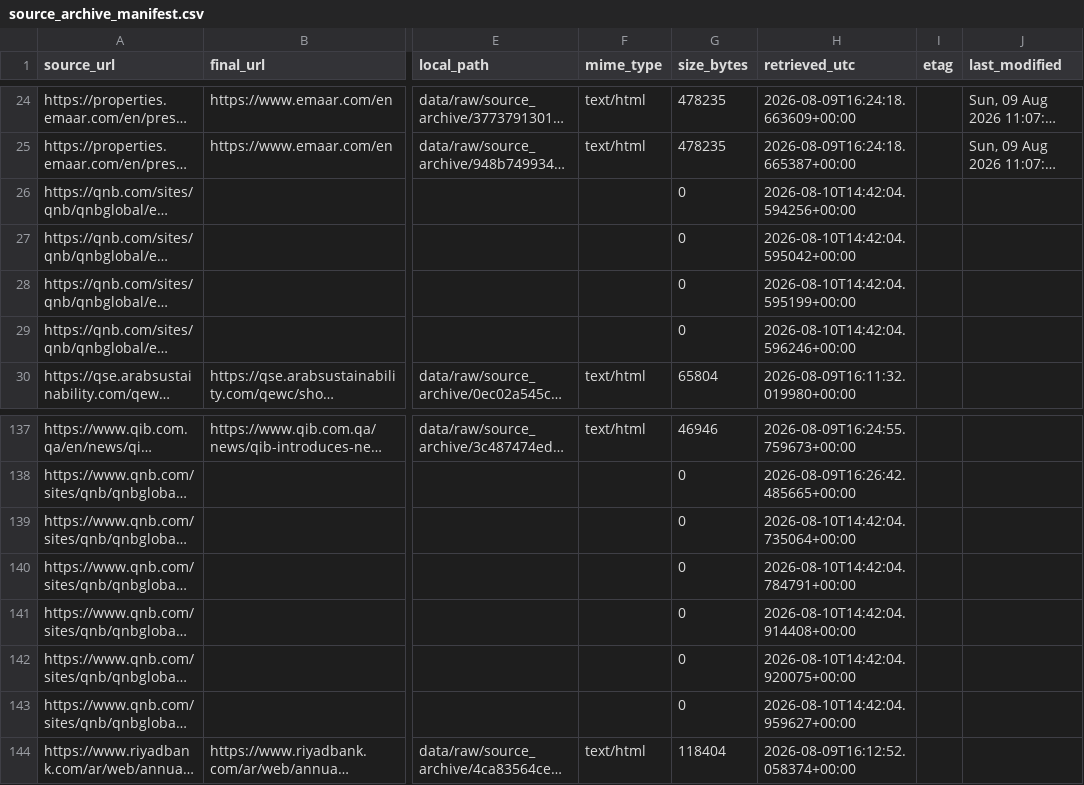
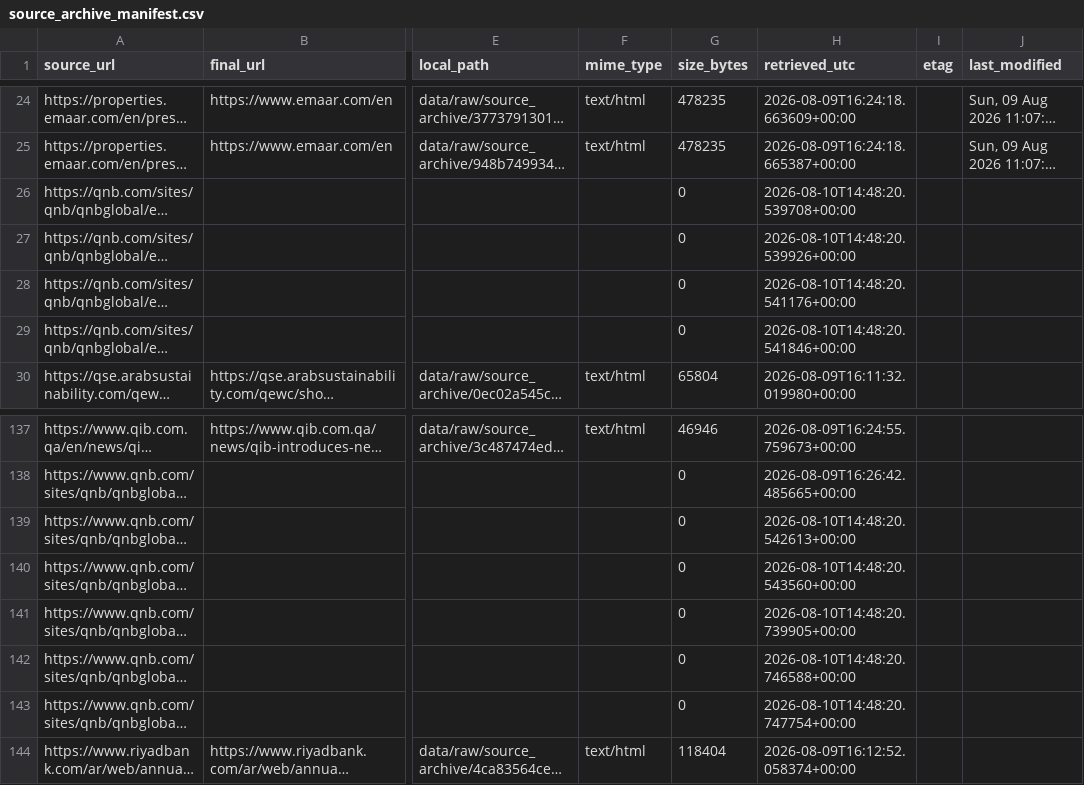
Before and after one commit to layan985/mena-firm-ai-labor-adjustment, a CSV file: data/pilot/source_archive_manifest.csv, drawn as a sheet; only a part is shown, gaps mark what is left out; long unchanged cells end in …; the diff names each change by its address in the sheet, - before the commit and + after, or states it on an @@ line.

```diff
--- a/data/pilot/source_archive_manifest.csv
+++ b/data/pilot/source_archive_manifest.csv
-H26 (retrieved_utc): 2026-08-10T14:42:04.594256+00:00
+H26 (retrieved_utc): 2026-08-10T14:48:20.539708+00:00
-H27 (retrieved_utc): 2026-08-10T14:42:04.595042+00:00
+H27 (retrieved_utc): 2026-08-10T14:48:20.539926+00:00
-H28 (retrieved_utc): 2026-08-10T14:42:04.595199+00:00
+H28 (retrieved_utc): 2026-08-10T14:48:20.541176+00:00
-H29 (retrieved_utc): 2026-08-10T14:42:04.596246+00:00
+H29 (retrieved_utc): 2026-08-10T14:48:20.541846+00:00
-H139 (retrieved_utc): 2026-08-10T14:42:04.735064+00:00
+H139 (retrieved_utc): 2026-08-10T14:48:20.542613+00:00
-H140 (retrieved_utc): 2026-08-10T14:42:04.784791+00:00
+H140 (retrieved_utc): 2026-08-10T14:48:20.543560+00:00
-H141 (retrieved_utc): 2026-08-10T14:42:04.914408+00:00
+H141 (retrieved_utc): 2026-08-10T14:48:20.739905+00:00
-H142 (retrieved_utc): 2026-08-10T14:42:04.920075+00:00
+H142 (retrieved_utc): 2026-08-10T14:48:20.746588+00:00
-H143 (retrieved_utc): 2026-08-10T14:42:04.959627+00:00
+H143 (retrieved_utc): 2026-08-10T14:48:20.747754+00:00
```
